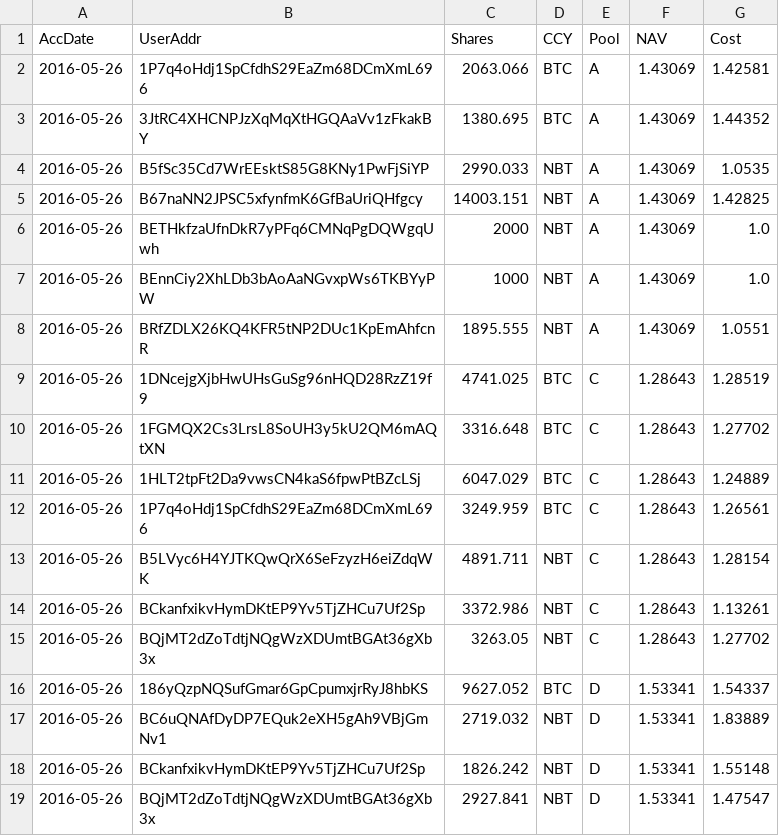
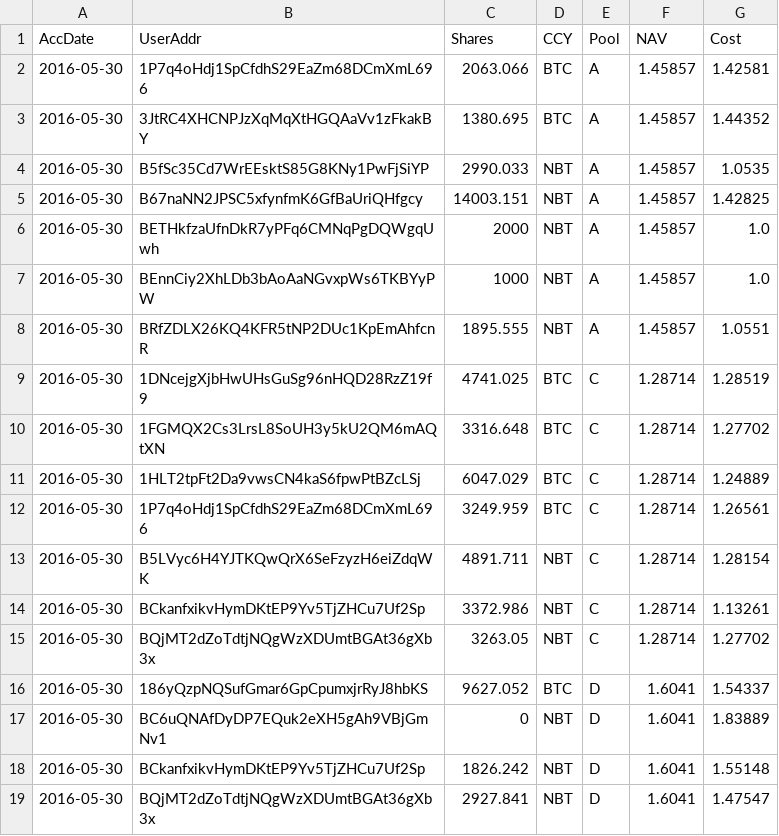
Before and after one commit to henrynu/NuLagoon, a CSV file: Reports/UserPosition.csv, drawn as a sheet.

```diff
--- a/Reports/UserPosition.csv
+++ b/Reports/UserPosition.csv
@@ -1,19 +1,19 @@
 AccDate,UserAddr,Shares,CCY,Pool,NAV,Cost
-2016-05-26,1P7q4oHdj1SpCfdhS29EaZm68DCmXmL696,2063.066,BTC,A,1.43069,1.42581
-2016-05-26,3JtRC4XHCNPJzXqMqXtHGQAaVv1zFkakBY,1380.695,BTC,A,1.43069,1.44352
-2016-05-26,B5fSc35Cd7WrEEsktS85G8KNy1PwFjSiYP,2990.033,NBT,A,1.43069,1.0535
-2016-05-26,B67naNN2JPSC5xfynfmK6GfBaUriQHfgcy,14003.151,NBT,A,1.43069,1.42825
-2016-05-26,BETHkfzaUfnDkR7yPFq6CMNqPgDQWgqUwh,2000,NBT,A,1.43069,1.0
-2016-05-26,BEnnCiy2XhLDb3bAoAaNGvxpWs6TKBYyPW,1000,NBT,A,1.43069,1.0
-2016-05-26,BRfZDLX26KQ4KFR5tNP2DUc1KpEmAhfcnR,1895.555,NBT,A,1.43069,1.0551
-2016-05-26,1DNcejgXjbHwUHsGuSg96nHQD28RzZ19f9,4741.025,BTC,C,1.28643,1.28519
-2016-05-26,1FGMQX2Cs3LrsL8SoUH3y5kU2QM6mAQtXN,3316.648,BTC,C,1.28643,1.27702
-2016-05-26,1HLT2tpFt2Da9vwsCN4kaS6fpwPtBZcLSj,6047.029,BTC,C,1.28643,1.24889
-2016-05-26,1P7q4oHdj1SpCfdhS29EaZm68DCmXmL696,3249.959,BTC,C,1.28643,1.26561
-2016-05-26,B5LVyc6H4YJTKQwQrX6SeFzyzH6eiZdqWK,4891.711,NBT,C,1.28643,1.28154
-2016-05-26,BCkanfxikvHymDKtEP9Yv5TjZHCu7Uf2Sp,3372.986,NBT,C,1.28643,1.13261
-2016-05-26,BQjMT2dZoTdtjNQgWzXDUmtBGAt36gXb3x,3263.05,NBT,C,1.28643,1.27702
-2016-05-26,186yQzpNQSufGmar6GpCpumxjrRyJ8hbKS,9627.052,BTC,D,1.53341,1.54337
-2016-05-26,BC6uQNAfDyDP7EQuk2eXH5gAh9VBjGmNv1,2719.032,NBT,D,1.53341,1.83889
-2016-05-26,BCkanfxikvHymDKtEP9Yv5TjZHCu7Uf2Sp,1826.242,NBT,D,1.53341,1.55148
-2016-05-26,BQjMT2dZoTdtjNQgWzXDUmtBGAt36gXb3x,2927.841,NBT,D,1.53341,1.47547
+2016-05-30,1P7q4oHdj1SpCfdhS29EaZm68DCmXmL696,2063.066,BTC,A,1.45857,1.42581
+2016-05-30,3JtRC4XHCNPJzXqMqXtHGQAaVv1zFkakBY,1380.695,BTC,A,1.45857,1.44352
+2016-05-30,B5fSc35Cd7WrEEsktS85G8KNy1PwFjSiYP,2990.033,NBT,A,1.45857,1.0535
+2016-05-30,B67naNN2JPSC5xfynfmK6GfBaUriQHfgcy,14003.151,NBT,A,1.45857,1.42825
+2016-05-30,BETHkfzaUfnDkR7yPFq6CMNqPgDQWgqUwh,2000,NBT,A,1.45857,1.0
+2016-05-30,BEnnCiy2XhLDb3bAoAaNGvxpWs6TKBYyPW,1000,NBT,A,1.45857,1.0
+2016-05-30,BRfZDLX26KQ4KFR5tNP2DUc1KpEmAhfcnR,1895.555,NBT,A,1.45857,1.0551
+2016-05-30,1DNcejgXjbHwUHsGuSg96nHQD28RzZ19f9,4741.025,BTC,C,1.28714,1.28519
+2016-05-30,1FGMQX2Cs3LrsL8SoUH3y5kU2QM6mAQtXN,3316.648,BTC,C,1.28714,1.27702
+2016-05-30,1HLT2tpFt2Da9vwsCN4kaS6fpwPtBZcLSj,6047.029,BTC,C,1.28714,1.24889
+2016-05-30,1P7q4oHdj1SpCfdhS29EaZm68DCmXmL696,3249.959,BTC,C,1.28714,1.26561
+2016-05-30,B5LVyc6H4YJTKQwQrX6SeFzyzH6eiZdqWK,4891.711,NBT,C,1.28714,1.28154
+2016-05-30,BCkanfxikvHymDKtEP9Yv5TjZHCu7Uf2Sp,3372.986,NBT,C,1.28714,1.13261
+2016-05-30,BQjMT2dZoTdtjNQgWzXDUmtBGAt36gXb3x,3263.05,NBT,C,1.28714,1.27702
+2016-05-30,186yQzpNQSufGmar6GpCpumxjrRyJ8hbKS,9627.052,BTC,D,1.6041,1.54337
+2016-05-30,BC6uQNAfDyDP7EQuk2eXH5gAh9VBjGmNv1,0,NBT,D,1.6041,1.83889
+2016-05-30,BCkanfxikvHymDKtEP9Yv5TjZHCu7Uf2Sp,1826.242,NBT,D,1.6041,1.55148
+2016-05-30,BQjMT2dZoTdtjNQgWzXDUmtBGAt36gXb3x,2927.841,NBT,D,1.6041,1.47547
```
Also changed, not shown: Reports/NetAssetValue.csv, 7 other files.
